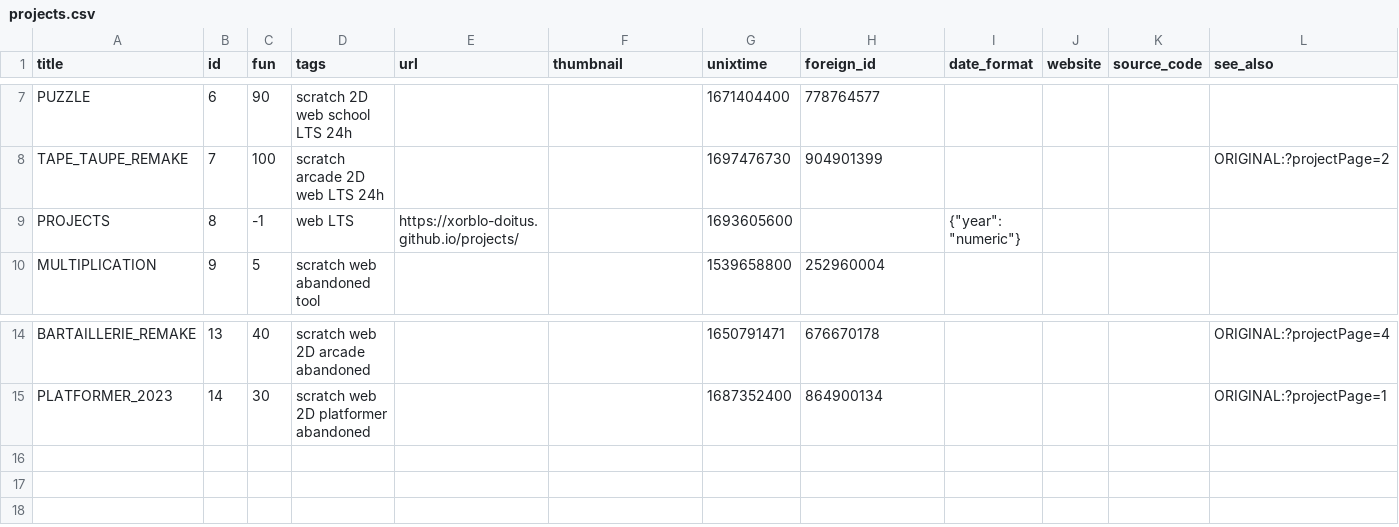
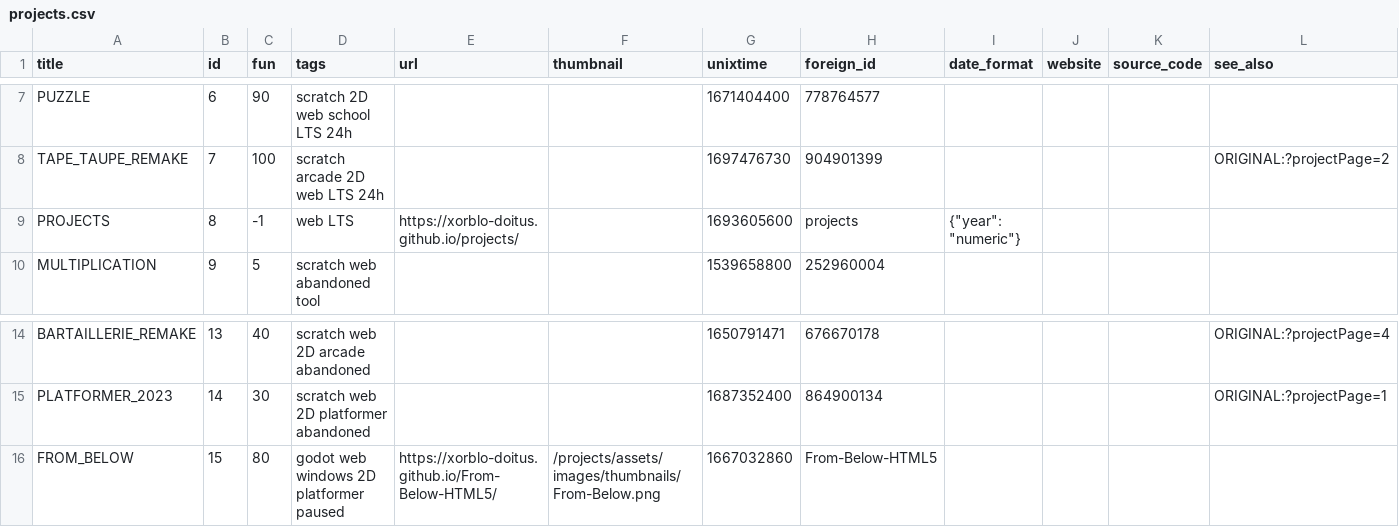
Before and after one commit to xorblo-doitus/projects, a CSV file: docs/assets/data/projects.csv, drawn as a sheet; only a part is shown, gaps mark what is left out; rows hold the shown columns only; the diff names each change by its address in the sheet, - before the commit and + after, or states it on an @@ line.

```diff
--- a/docs/assets/data/projects.csv
+++ b/docs/assets/data/projects.csv
-H9 (foreign_id): (empty)
+H9 (foreign_id): projects
+row 16: FROM_BELOW | 15 | 80 | godot web windows 2D platformer paused | https://xorblo-doitus.github.io/From-Below-HTML5/ | /projects/assets/images/thumbnails/From-Below.png | 1667032860 | From-Below-HTML5
```
Also changed, not shown: docs/assets/data/translations.csv, 3 other files.
